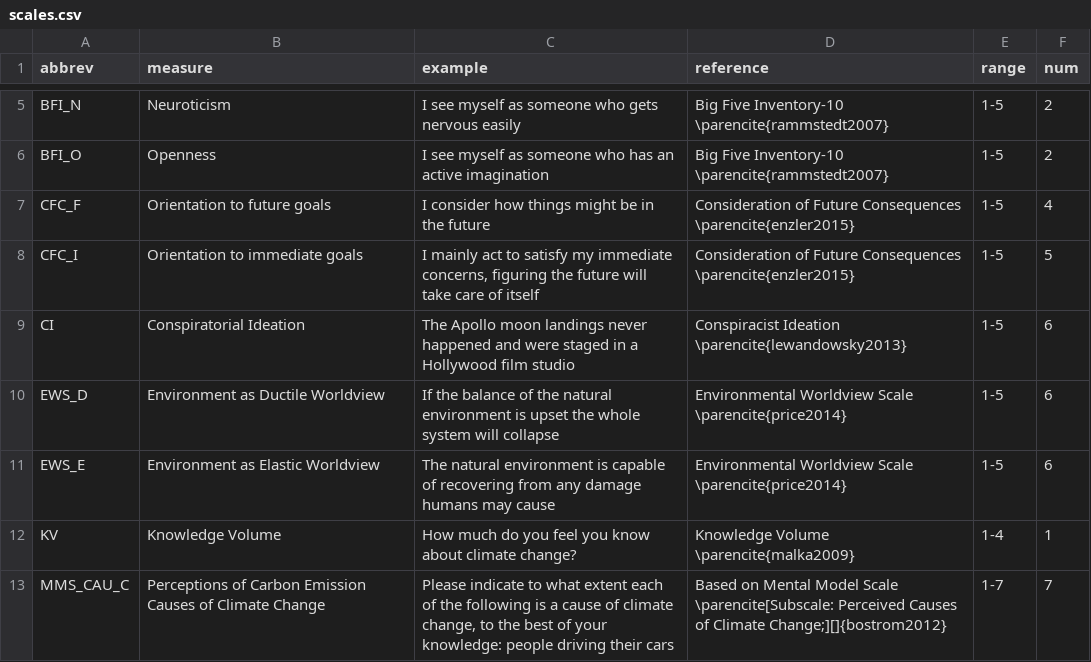
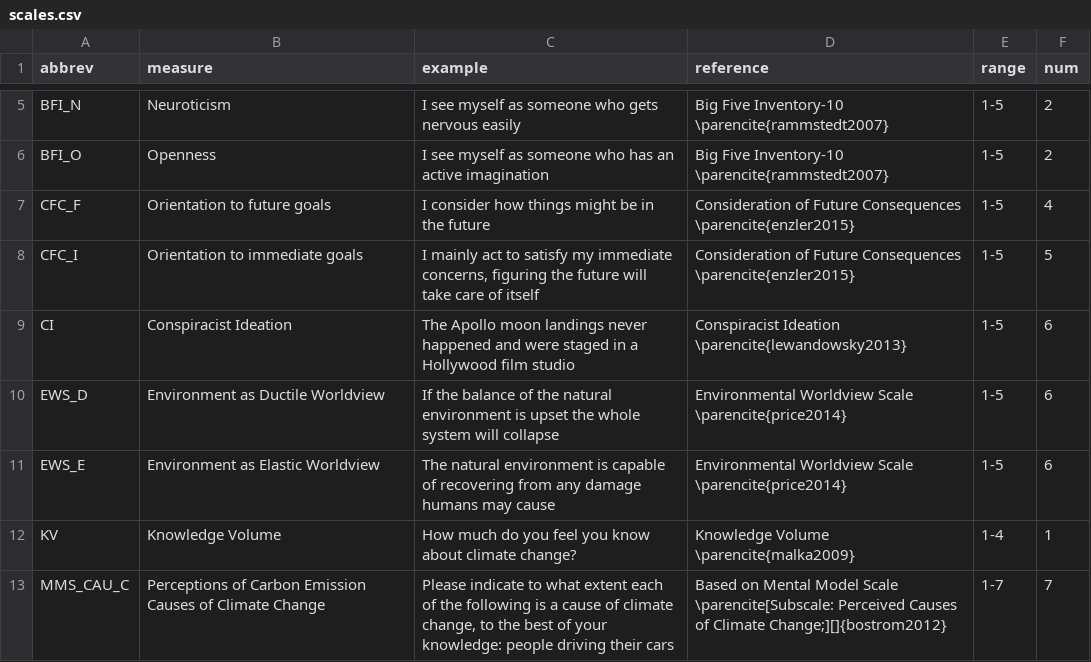
Before and after one commit to AndreottaM/audience-segmentation-thesis, a CSV file: paper/assets/scales.csv, drawn as a sheet; only a part is shown, gaps mark what is left out.

Commit message:
Corrected psychological characteristic name in assets file

```diff
--- a/paper/assets/scales.csv
+++ b/paper/assets/scales.csv
@@ -8,3 +8,3 @@ CFC_F,Orientation to future goals,I consider how things might be in the future,C
 CFC_I,Orientation to immediate goals,"I mainly act to satisfy my immediate concerns, figuring the future will take care of itself",Consideration of Future Consequences \parencite{enzler2015},1-5,5
-CI,Conspiratorial Ideation,The Apollo moon landings never happened and were staged in a Hollywood film studio,Conspiracist Ideation \parencite{lewandowsky2013},1-5,6
+CI,Conspiracist Ideation,The Apollo moon landings never happened and were staged in a Hollywood film studio,Conspiracist Ideation \parencite{lewandowsky2013},1-5,6
 EWS_D,Environment as Ductile Worldview,If the balance of the natural environment is upset the whole system will collapse,Environmental Worldview Scale \parencite{price2014},1-5,6
```
